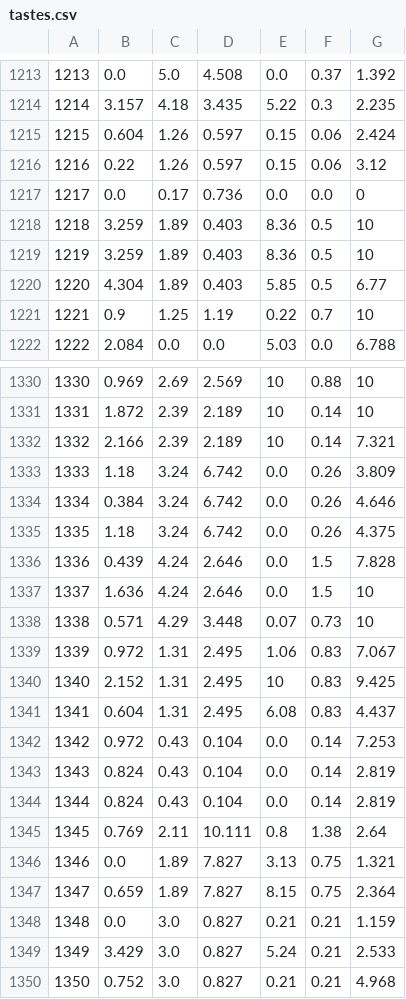
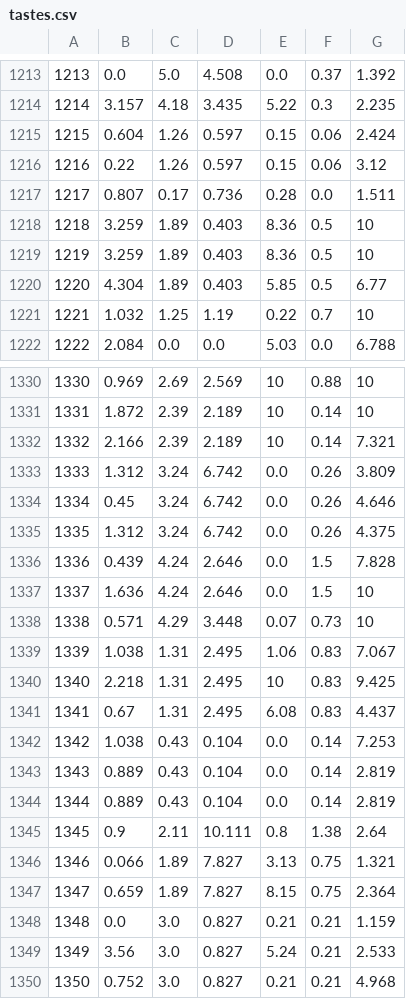
Before and after one commit to nishantb21/food, a CSV file: Utilities/Team 2/tastes.csv, drawn as a sheet; only a part is shown, gaps mark what is left out; the diff covers the shown part only.

Commit message:
Alternate taste verification flow init

```diff
--- a/Utilities/Team 2/tastes.csv
+++ b/Utilities/Team 2/tastes.csv
@@ -1216,3 +1216,3 @@
 1216,0.22,1.26,0.597,0.15,0.06,3.12
-1217,0.0,0.17,0.736,0.0,0.0,0
+1217,0.807,0.17,0.736,0.28,0.0,1.511
 1218,3.259,1.89,0.403,8.36,0.5,10
@@ -1220,3 +1220,3 @@
 1220,4.304,1.89,0.403,5.85,0.5,6.77
-1221,0.9,1.25,1.19,0.22,0.7,10
+1221,1.032,1.25,1.19,0.22,0.7,10
 1222,2.084,0.0,0.0,5.03,0.0,6.788
@@ -1332,5 +1332,5 @@
 1332,2.166,2.39,2.189,10,0.14,7.321
-1333,1.18,3.24,6.742,0.0,0.26,3.809
-1334,0.384,3.24,6.742,0.0,0.26,4.646
-1335,1.18,3.24,6.742,0.0,0.26,4.375
+1333,1.312,3.24,6.742,0.0,0.26,3.809
+1334,0.45,3.24,6.742,0.0,0.26,4.646
+1335,1.312,3.24,6.742,0.0,0.26,4.375
 1336,0.439,4.24,2.646,0.0,1.5,7.828
@@ -1338,13 +1338,13 @@
 1338,0.571,4.29,3.448,0.07,0.73,10
-1339,0.972,1.31,2.495,1.06,0.83,7.067
-1340,2.152,1.31,2.495,10,0.83,9.425
-1341,0.604,1.31,2.495,6.08,0.83,4.437
-1342,0.972,0.43,0.104,0.0,0.14,7.253
-1343,0.824,0.43,0.104,0.0,0.14,2.819
-1344,0.824,0.43,0.104,0.0,0.14,2.819
-1345,0.769,2.11,10.111,0.8,1.38,2.64
-1346,0.0,1.89,7.827,3.13,0.75,1.321
+1339,1.038,1.31,2.495,1.06,0.83,7.067
+1340,2.218,1.31,2.495,10,0.83,9.425
+1341,0.67,1.31,2.495,6.08,0.83,4.437
+1342,1.038,0.43,0.104,0.0,0.14,7.253
+1343,0.889,0.43,0.104,0.0,0.14,2.819
+1344,0.889,0.43,0.104,0.0,0.14,2.819
+1345,0.9,2.11,10.111,0.8,1.38,2.64
+1346,0.066,1.89,7.827,3.13,0.75,1.321
 1347,0.659,1.89,7.827,8.15,0.75,2.364
 1348,0.0,3.0,0.827,0.21,0.21,1.159
-1349,3.429,3.0,0.827,5.24,0.21,2.533
+1349,3.56,3.0,0.827,5.24,0.21,2.533
 1350,0.752,3.0,0.827,0.21,0.21,4.968
```
Also changed, not shown: 121 edited cells elsewhere in this file, 2 other files.
